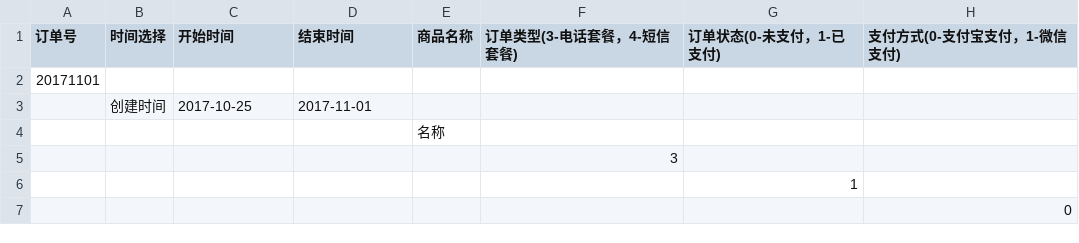
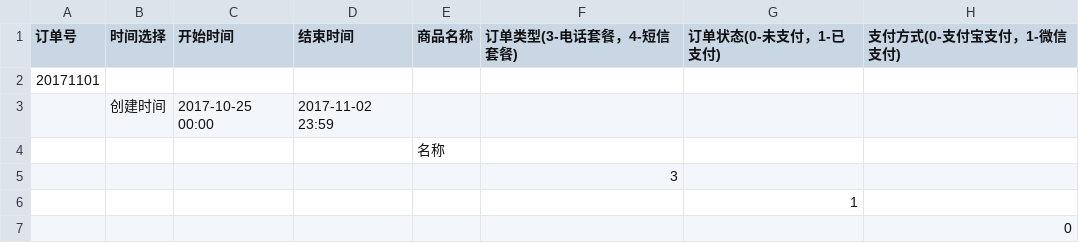
Before and after one commit to huangqiming123/tuqiangol_test1, a CSV file: data/account_center/order_manage.csv, drawn as a sheet.

```diff
--- a/data/account_center/order_manage.csv
+++ b/data/account_center/order_manage.csv
@@ -2,3 +2,3 @@
 20171101,,,,,,,
-,创建时间,2017-10-25,2017-11-01,,,,
+,创建时间,2017-10-25 00:00,2017-11-02 23:59,,,,
 ,,,,名称,,,
```
Also changed, not shown: 8 other files.
